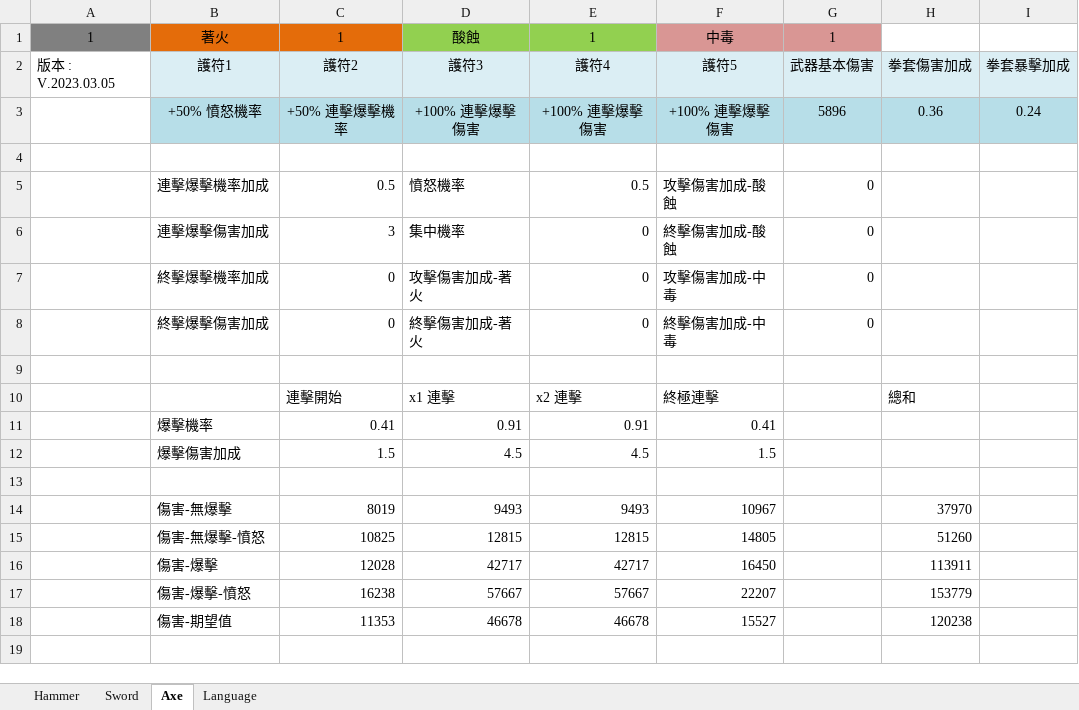
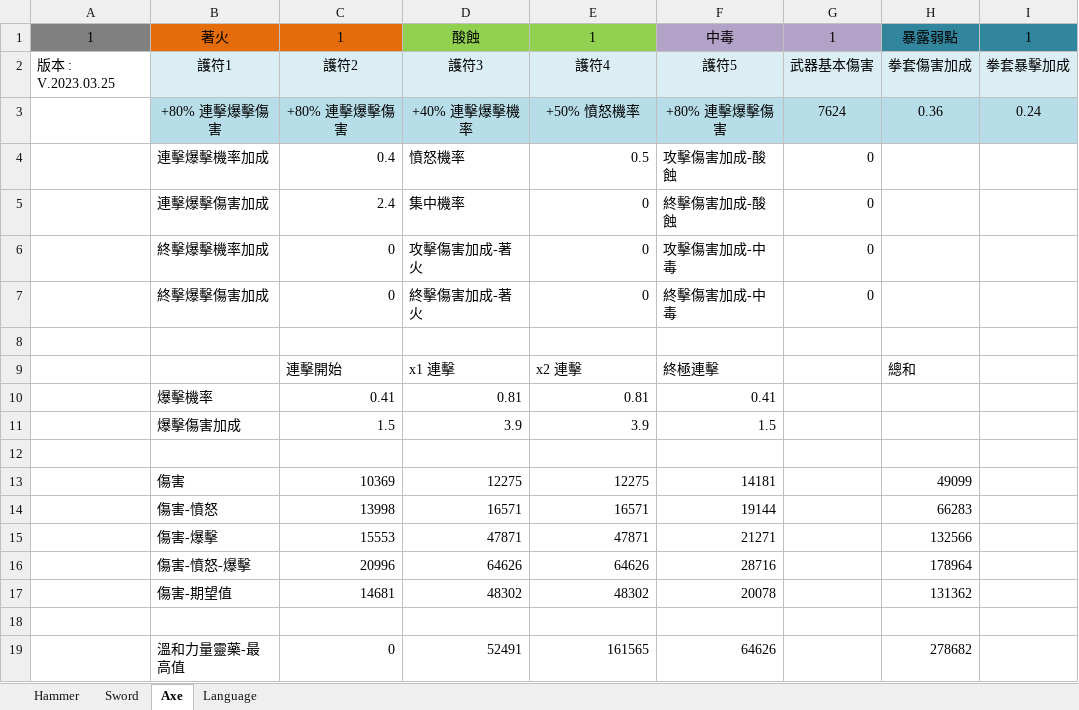
Before and after one commit to bwm0822/excel, an Excel workbook: knighthood.xlsm, sheet Axe, drawn as a sheet; only a part is shown; values as stored, in another font and other column widths than the file's, no borders; removed rows and columns are numbered as before the commit, all else as after; the diff covers the shown part only; the diff names each change by its address in the sheet, - before the commit and + after, or states it on an @@ line.

Commit message:
Add files via upload
V.2023.03.25
1. 增加 暴露弱點
2. 增加 力量靈藥效果

```diff
--- a/knighthood.xlsm (sheet Axe)
+++ b/knighthood.xlsm (sheet Axe)
-F1:G1 fill: #D99694
+F1:G1 fill: #B3A2C7
-H1: (empty)
+H1: 暴露弱點
-H1:I1 fill: none
+H1:I1 fill: #31859C
-I1: (empty)
+I1: 1
-A2: 版本 : V.2023.03.05
+A2: 版本 : V.2023.03.25
-row 3:  | +50% 憤怒機率 | +50% 連擊爆擊機率 | +100% 連擊爆擊傷害 | +100% 連擊爆擊傷害 | +100% 連擊爆擊傷害 | 5896 | 0.36 | 0.24
-row 3: (empty)
+row 3:  | +80% 連擊爆擊傷害 | +80% 連擊爆擊傷害 | +40% 連擊爆擊機率 | +50% 憤怒機率 | +80% 連擊爆擊傷害 | 7624 | 0.36 | 0.24
-B3:I3 fill: none
+B3:I3 fill: #B7DEE8
-C4: 0.5
+C4: 0.4
-C5: 3
+C5: 2.4
-D10: 0.91
+D10: 0.81
-E10: 0.91
+E10: 0.81
-D11: 4.5
+D11: 3.9
-E11: 4.5
+E11: 3.9
-row 14:  | 傷害-無爆擊 | 8019 | 9493 | 9493 | 10967 |  | 37970
-row 15:  | 傷害-無爆擊-憤怒 | 10825 | 12815 | 12815 | 14805 |  | 51260
+row 13:  | 傷害 | 10369 | 12275 | 12275 | 14181 |  | 49099
+row 14:  | 傷害-憤怒 | 13998 | 16571 | 16571 | 19144 |  | 66283
-C15: 12028
+C15: 15553
-D15: 42717
+D15: 47871
-E15: 42717
+E15: 47871
-F15: 16450
+F15: 21271
-H15: 113911
+H15: 132566
-row 17:  | 傷害-爆擊-憤怒 | 16238 | 57667 | 57667 | 22207 |  | 153779
+row 16:  | 傷害-憤怒-爆擊 | 20996 | 64626 | 64626 | 28716 |  | 178964
-C17: 11353
+C17: 14681
-D17: 46678
+D17: 48302
-E17: 46678
+E17: 48302
-F17: 15527
+F17: 20078
-H17: 120238
+H17: 131362
+row 18: (empty)
+row 19:  | 溫和力量靈藥-最高值 | 0 | 52491 | 161565 | 64626 |  | 278682
```
Also changed, not shown: 7 added rows elsewhere in this sheet, sheet Sword, sheet Hammer, sheet Language.
